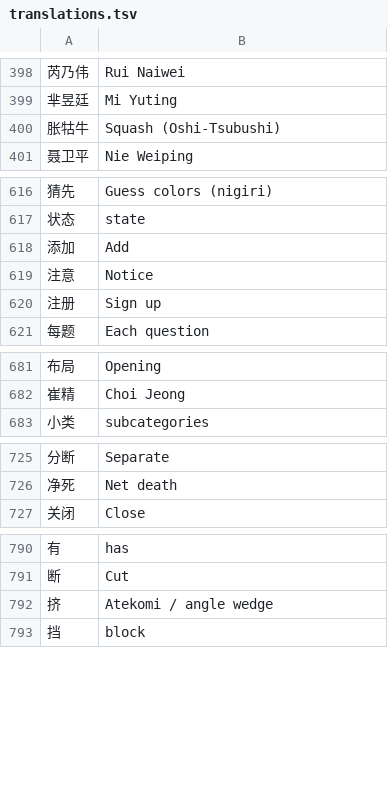
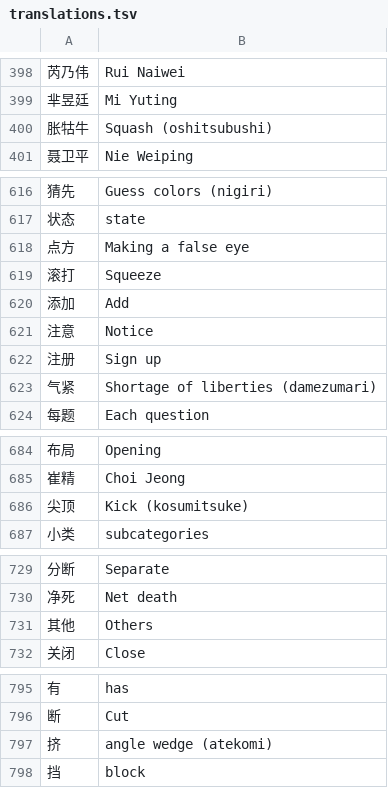
Before and after one commit to danubedataflow/101weiqiLocalizer, a TSV file: translations.tsv, drawn as a sheet; only a part is shown, gaps mark what is left out; addresses are those after the commit; the diff names each change by its address in the sheet, - before the commit and + after, or states it on an @@ line.

Commit message:
added translations

```diff
--- a/translations.tsv
+++ b/translations.tsv
-B400: Squash (Oshi-Tsubushi)
+B400: Squash (oshitsubushi)
+row 618: 点方 | Making a false eye
+row 619: 滚打 | Squeeze
+row 623: 气紧 | Shortage of liberties (damezumari)
+row 686: 尖顶 | Kick (kosumitsuke)
+row 731: 其他 | Others
-B797: Atekomi / angle wedge
+B797: angle wedge (atekomi)
```
Also changed, not shown: 1 other file.
